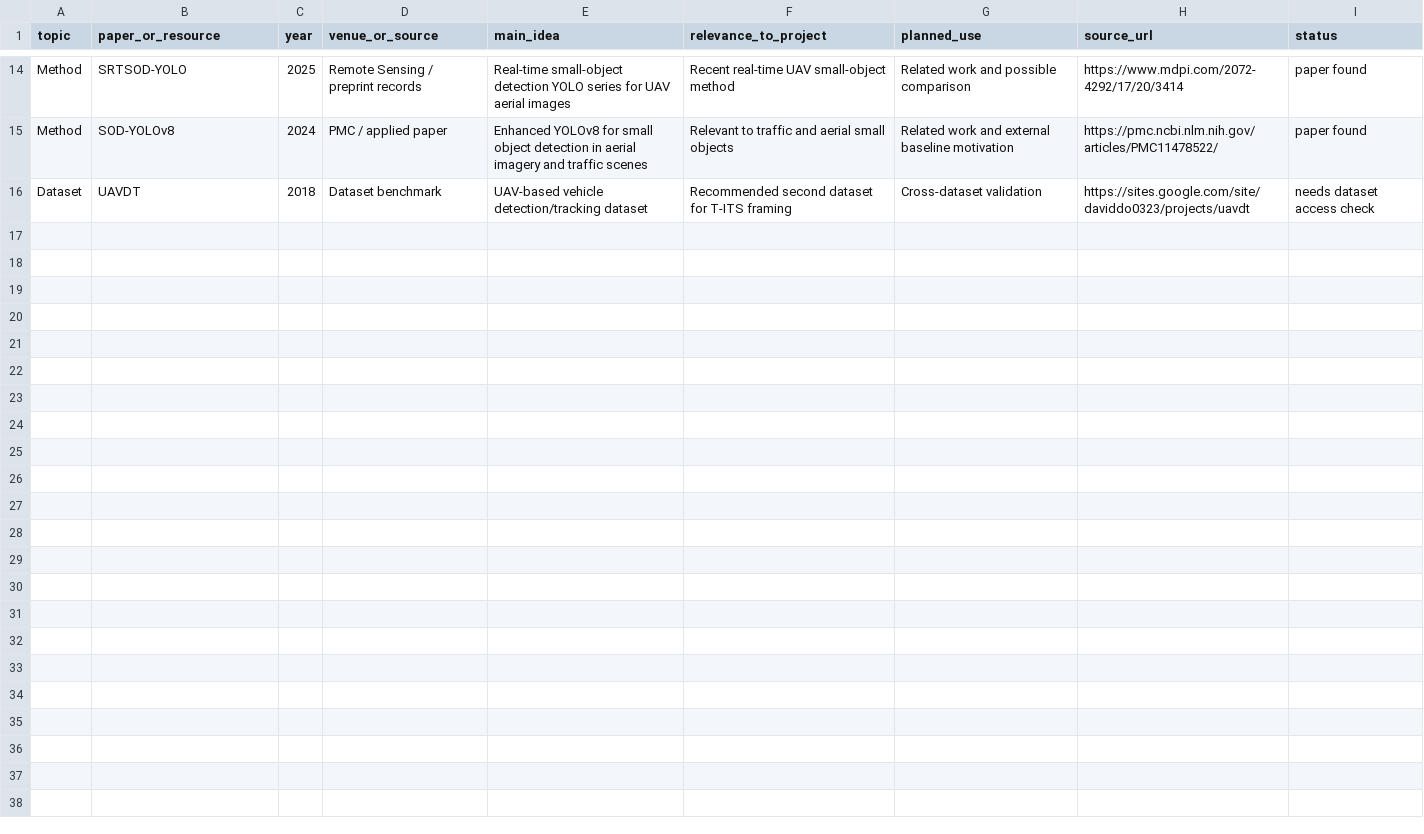
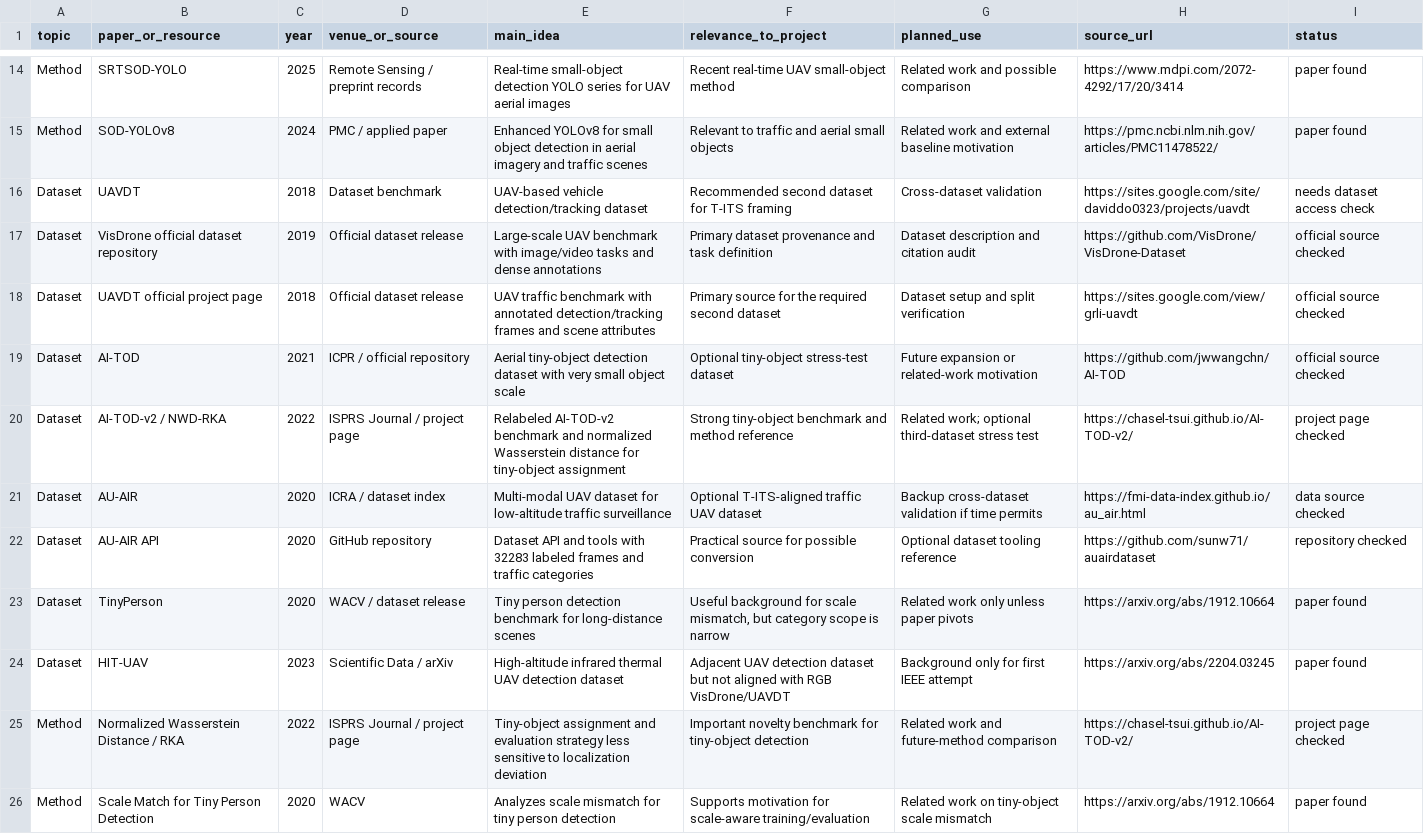
Before and after one commit to Jeremy0508-art/yolo-visdrone-project, a CSV file: paper/ieee_related_work_matrix.csv, drawn as a sheet; only a part is shown, gaps mark what is left out.

Commit message:
Add IEEE evidence boundary audits

```diff
--- a/paper/ieee_related_work_matrix.csv
+++ b/paper/ieee_related_work_matrix.csv
@@ -16 +16,11 @@ Method,SOD-YOLOv8,2024,PMC / applied paper,"Enhanced YOLOv8 for small object det
 Dataset,UAVDT,2018,Dataset benchmark,"UAV-based vehicle detection/tracking dataset","Recommended second dataset for T-ITS framing","Cross-dataset validation","https://sites.google.com/site/daviddo0323/projects/uavdt","needs dataset access check"
+Dataset,VisDrone official dataset repository,2019,Official dataset release,"Large-scale UAV benchmark with image/video tasks and dense annotations","Primary dataset provenance and task definition","Dataset description and citation audit","https://github.com/VisDrone/VisDrone-Dataset","official source checked"
+Dataset,UAVDT official project page,2018,Official dataset release,"UAV traffic benchmark with annotated detection/tracking frames and scene attributes","Primary source for the required second dataset","Dataset setup and split verification","https://sites.google.com/view/grli-uavdt","official source checked"
+Dataset,AI-TOD,2021,ICPR / official repository,"Aerial tiny-object detection dataset with very small object scale","Optional tiny-object stress-test dataset","Future expansion or related-work motivation","https://github.com/jwwangchn/AI-TOD","official source checked"
+Dataset,AI-TOD-v2 / NWD-RKA,2022,ISPRS Journal / project page,"Relabeled AI-TOD-v2 benchmark and normalized Wasserstein distance for tiny-object assignment","Strong tiny-object benchmark and method reference","Related work; optional third-dataset stress test","https://chasel-tsui.github.io/AI-TOD-v2/","project page checked"
+Dataset,AU-AIR,2020,ICRA / dataset index,"Multi-modal UAV dataset for low-altitude traffic surveillance","Optional T-ITS-aligned traffic UAV dataset","Backup cross-dataset validation if time permits","https://fmi-data-index.github.io/au_air.html","data source checked"
+Dataset,AU-AIR API,2020,GitHub repository,"Dataset API and tools with 32283 labeled frames and traffic categories","Practical source for possible conversion","Optional dataset tooling reference","https://github.com/sunw71/auairdataset","repository checked"
+Dataset,TinyPerson,2020,WACV / dataset release,"Tiny person detection benchmark for long-distance scenes","Useful background for scale mismatch, but category scope is narrow","Related work only unless paper pivots","https://arxiv.org/abs/1912.10664","paper found"
+Dataset,HIT-UAV,2023,Scientific Data / arXiv,"High-altitude infrared thermal UAV detection dataset","Adjacent UAV detection dataset but not aligned with RGB VisDrone/UAVDT","Background only for first IEEE attempt","https://arxiv.org/abs/2204.03245","paper found"
+Method,Normalized Wasserstein Distance / RKA,2022,ISPRS Journal / project page,"Tiny-object assignment and evaluation strategy less sensitive to localization deviation","Important novelty benchmark for tiny-object detection","Related work and future-method comparison","https://chasel-tsui.github.io/AI-TOD-v2/","project page checked"
+Method,Scale Match for Tiny Person Detection,2020,WACV,"Analyzes scale mismatch for tiny person detection","Supports motivation for scale-aware training/evaluation","Related work on tiny-object scale mismatch","https://arxiv.org/abs/1912.10664","paper found"
```
Also changed, not shown: 5 other files.
